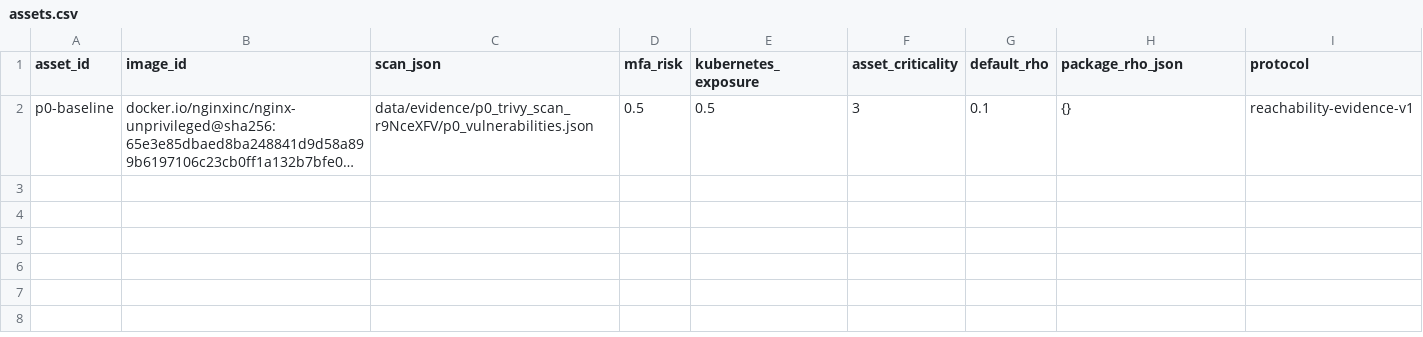
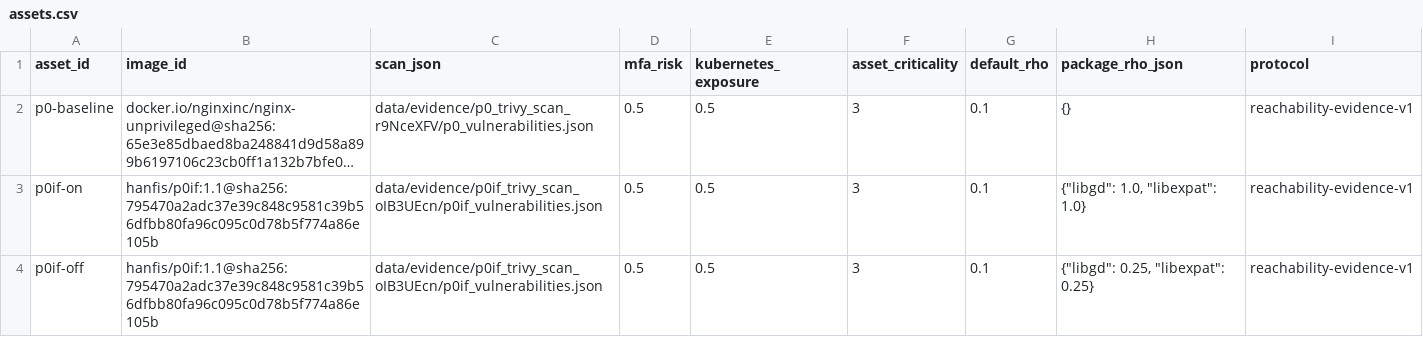
Before and after one commit to udahafeez7/HANFIS-RESEARCH, a CSV file: configs/assets.csv, drawn as a sheet; long unchanged cells end in …; the diff names each change by its address in the sheet, - before the commit and + after, or states it on an @@ line.

Commit message:
data+memory: P0-IF on/off in the asset inventory; record A-13 (label implementation), A-14 (A-11 moved to hanfis/p0if:1.1, capture v5 PASS, fence P13 unique tags), F1 raw-material closure, §11 numbering fixed (patch 0026)

```diff
--- a/configs/assets.csv
+++ b/configs/assets.csv
+row 3: p0if-on | hanfis/p0if:1.1@sha256:795470a2adc37e39c848c9581c39b56dfbb80fa96c095c0d78b5f774a86e105b | data/evidence/p0if_trivy_scan_oIB3UEcn/p0if_vulnerabilities.json | 0.5 | 0.5 | 3 | 0.1 | {"libgd": 1.0, "libexpat": 1.0} | reachability-evidence-v1
+row 4: p0if-off | hanfis/p0if:1.1@sha256:795470a2adc37e39c848c9581c39b56dfbb80fa96c095c0d78b5f774a86e105b | data/evidence/p0if_trivy_scan_oIB3UEcn/p0if_vulnerabilities.json | 0.5 | 0.5 | 3 | 0.1 | {"libgd": 0.25, "libexpat": 0.25} | reachability-evidence-v1
```
Also changed, not shown: 1 other file.
